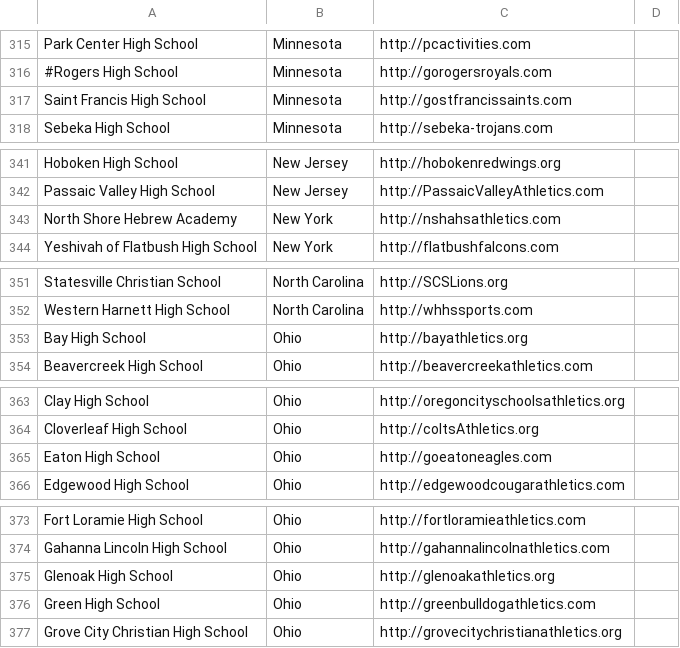
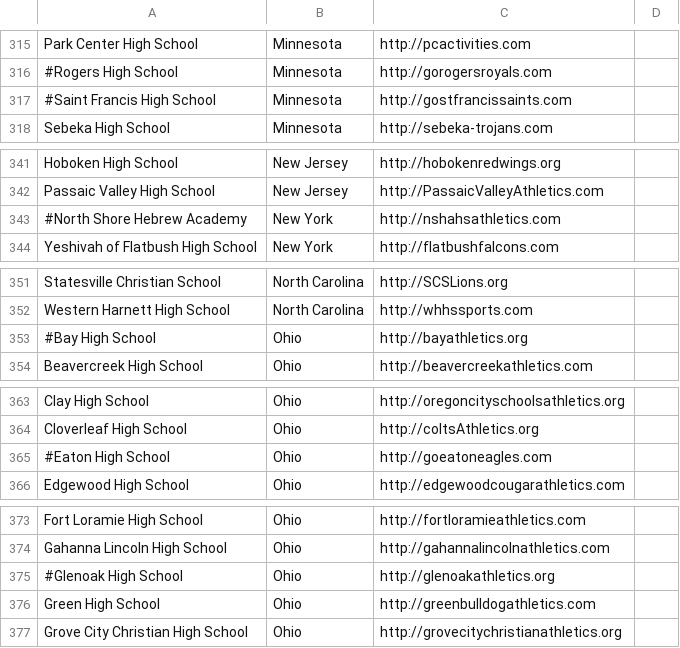
Before and after one commit to joefearnley/vnn-around-me, a CSV file: temp/schools.csv, drawn as a sheet; only a part is shown, gaps mark what is left out.

```diff
--- a/temp/schools.csv
+++ b/temp/schools.csv
@@ -316,3 +316,3 @@ Park Center High School,Minnesota,http://pcactivities.com
 #Rogers High School,Minnesota,http://gorogersroyals.com
-Saint Francis High School,Minnesota,http://gostfrancissaints.com
+#Saint Francis High School,Minnesota,http://gostfrancissaints.com
 Sebeka High School,Minnesota,http://sebeka-trojans.com
@@ -342,3 +342,3 @@ Hoboken High School,New Jersey,http://hobokenredwings.org
 Passaic Valley High School,New Jersey,http://PassaicValleyAthletics.com
-North Shore Hebrew Academy,New York,http://nshahsathletics.com
+#North Shore Hebrew Academy,New York,http://nshahsathletics.com
 Yeshivah of Flatbush High School,New York,http://flatbushfalcons.com
@@ -352,3 +352,3 @@ Statesville Christian School,North Carolina,http://SCSLions.org
 Western Harnett High School,North Carolina,http://whhssports.com
-Bay High School,Ohio,http://bayathletics.org
+#Bay High School,Ohio,http://bayathletics.org
 Beavercreek High School,Ohio,http://beavercreekathletics.com
@@ -364,3 +364,3 @@ Clay High School,Ohio,http://oregoncityschoolsathletics.org
 Cloverleaf High School,Ohio,http://coltsAthletics.org
-Eaton High School,Ohio,http://goeatoneagles.com
+#Eaton High School,Ohio,http://goeatoneagles.com
 Edgewood High School,Ohio,http://edgewoodcougarathletics.com
@@ -374,3 +374,3 @@ Fort Loramie High School,Ohio,http://fortloramieathletics.com
 Gahanna Lincoln High School,Ohio,http://gahannalincolnathletics.com
-Glenoak High School,Ohio,http://glenoakathletics.org
+#Glenoak High School,Ohio,http://glenoakathletics.org
 Green High School,Ohio,http://greenbulldogathletics.com
```
Also changed, not shown: 1 other file.
